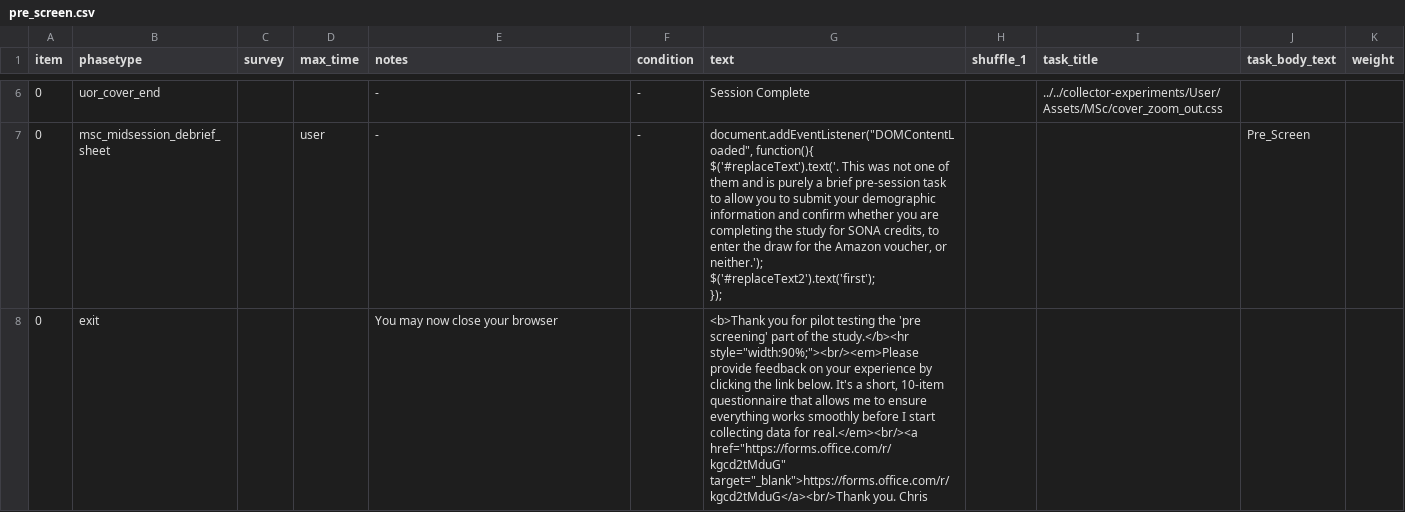
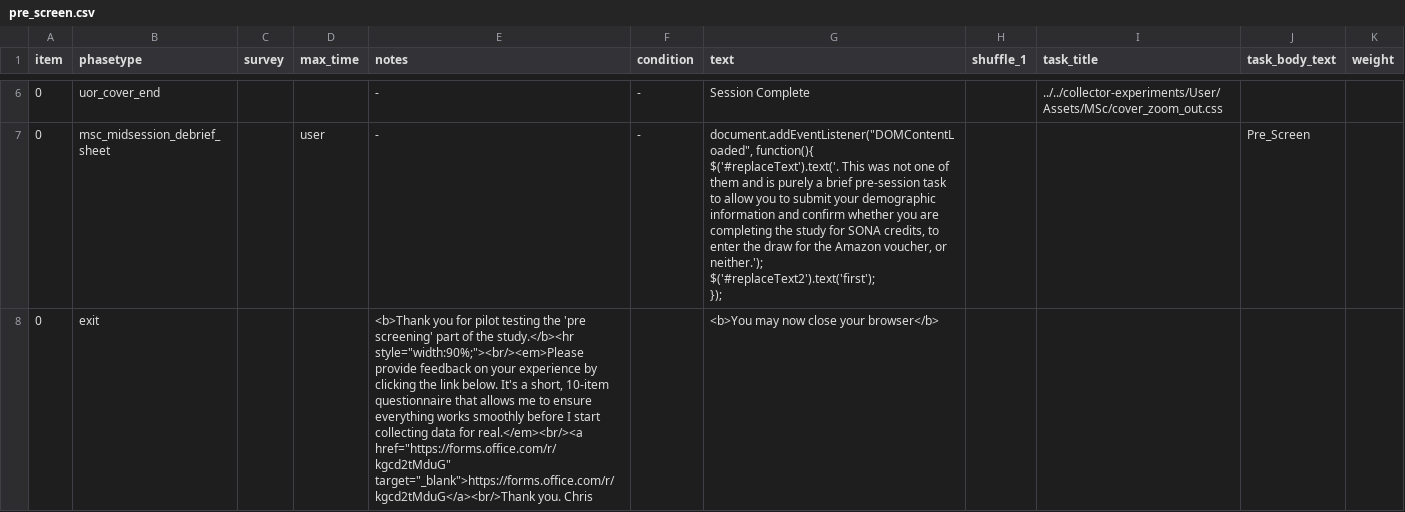
Before and after one commit to tdepsych/collector-experiments, a CSV file: User/Projects/msc_dissertation/pre_screen.csv, drawn as a sheet; only a part is shown, gaps mark what is left out.

```diff
--- a/User/Projects/msc_dissertation/pre_screen.csv
+++ b/User/Projects/msc_dissertation/pre_screen.csv
@@ -10,2 +10,2 @@ $('#replaceText2').text('first');
 });",,,Pre_Screen,,
-0,exit,,,You may now close your browser,,"<b>Thank you for pilot testing the 'pre screening' part of the study.</b><hr style=""width:90%;""><br/><em>Please provide feedback on your experience by clicking the link below. It's a short, 10-item questionnaire that allows me to ensure everything works smoothly before I start collecting data for real.</em><br/><a href=""https://forms.office.com/r/kgcd2tMduG"" target=""_blank"">https://forms.office.com/r/kgcd2tMduG</a><br/>Thank you. Chris",,,,,
+0,exit,,,"<b>Thank you for pilot testing the 'pre screening' part of the study.</b><hr style=""width:90%;""><br/><em>Please provide feedback on your experience by clicking the link below. It's a short, 10-item questionnaire that allows me to ensure everything works smoothly before I start collecting data for real.</em><br/><a href=""https://forms.office.com/r/kgcd2tMduG"" target=""_blank"">https://forms.office.com/r/kgcd2tMduG</a><br/>Thank you. Chris",,<b>You may now close your browser</b>,,,,,
```
Also changed, not shown: User/Projects/msc_dissertation/taboo_ldt.csv, User/Projects/msc_dissertation/text_taboo.csv, 7 other files.
